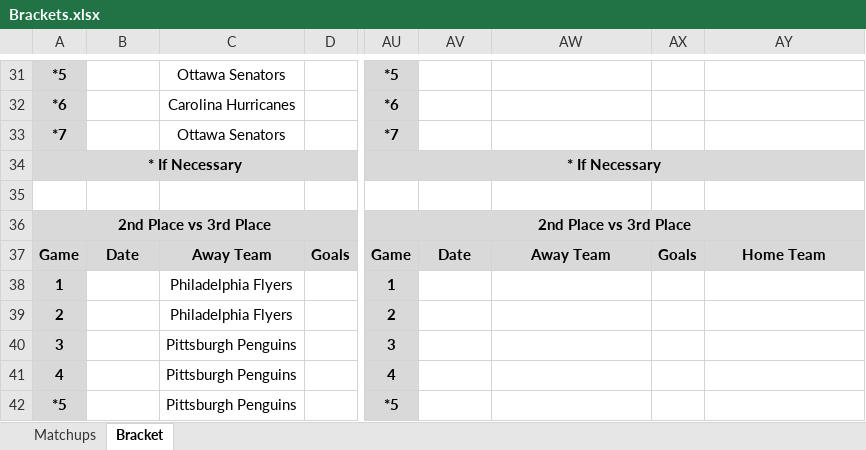
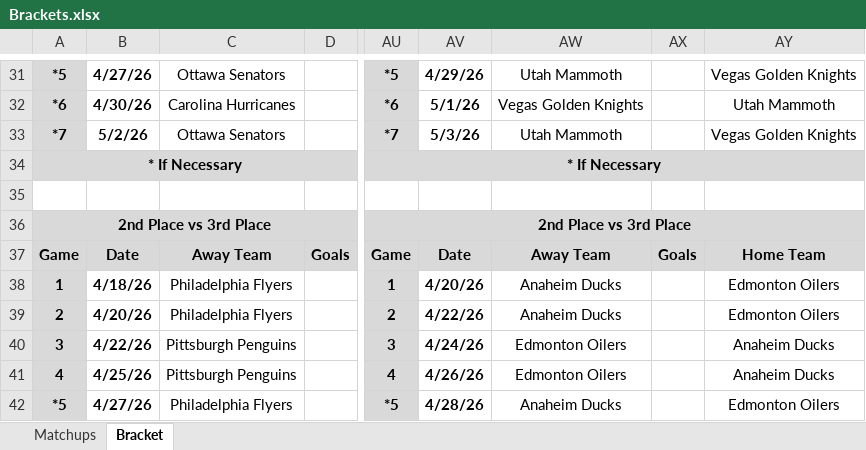
Before and after one commit to cmwrite/NHLStats, an Excel workbook: 2025_2026/Playoffs/Brackets.xlsx, sheet Bracket, drawn as a sheet; only a part is shown, gaps mark what is left out; values as stored, in another font and other column widths than the file's, no borders; the diff covers the shown part only; the diff names each change by its address in the sheet, - before the commit and + after, or states it on an @@ line.

Commit message:
Updated Playoff Brackets
Data Input for First Round

```diff
--- a/2025_2026/Playoffs/Brackets.xlsx (sheet Bracket)
+++ b/2025_2026/Playoffs/Brackets.xlsx (sheet Bracket)
-B31: (empty)
+B31: 4/27/26
-AV31: (empty)
+AV31: 4/29/26
-AW31: (empty)
+AW31: Utah Mammoth
-AY31: (empty)
+AY31: Vegas Golden Knights
-B32: (empty)
+B32: 4/30/26
-AV32: (empty)
+AV32: 5/1/26
-AW32: (empty)
+AW32: Vegas Golden Knights
-AY32: (empty)
+AY32: Utah Mammoth
-B33: (empty)
+B33: 5/2/26
-AV33: (empty)
+AV33: 5/3/26
-AW33: (empty)
+AW33: Utah Mammoth
-AY33: (empty)
+AY33: Vegas Golden Knights
-B38: (empty)
+B38: 4/18/26
-AV38: (empty)
+AV38: 4/20/26
-AW38:AW39: (empty)
+AW38:AW39: Anaheim Ducks
-AY38:AY39: (empty)
+AY38:AY39: Edmonton Oilers
-B39: (empty)
+B39: 4/20/26
-AV39: (empty)
+AV39: 4/22/26
-B40: (empty)
+B40: 4/22/26
-AV40: (empty)
+AV40: 4/24/26
-AW40:AW41: (empty)
+AW40:AW41: Edmonton Oilers
-AY40:AY41: (empty)
+AY40:AY41: Anaheim Ducks
-B41: (empty)
+B41: 4/25/26
-AV41: (empty)
+AV41: 4/26/26
-B42: (empty)
+B42: 4/27/26
-C42: Pittsburgh Penguins
+C42: Philadelphia Flyers
-AV42: (empty)
+AV42: 4/28/26
-AW42: (empty)
+AW42: Anaheim Ducks
-AY42: (empty)
+AY42: Edmonton Oilers
```
Also changed, not shown: 82 edited cells elsewhere in this sheet, sheet Matchups.
